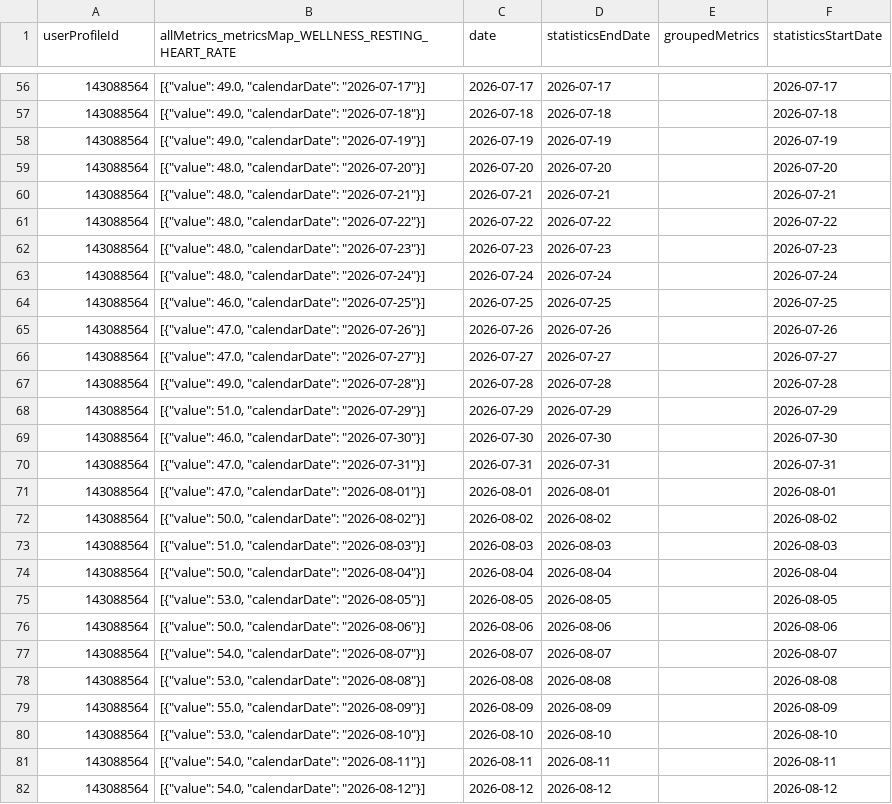
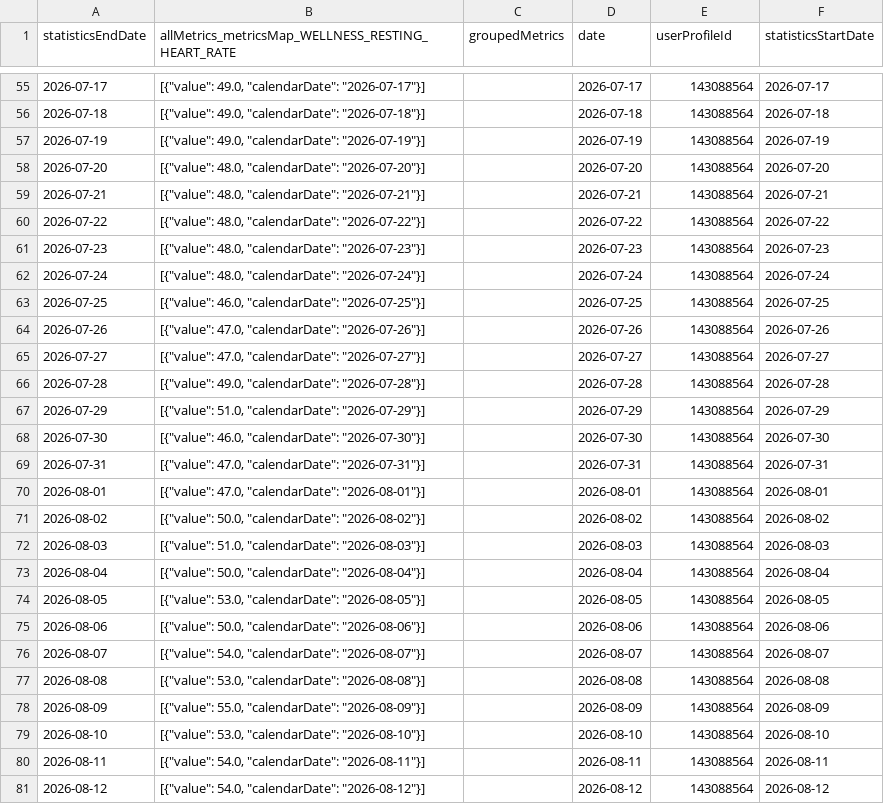
Before and after one commit to MacGoesRunning/garmin-data-MacGoesRunning, a CSV file: resting_heart_rate.csv, drawn as a sheet; only a part is shown, gaps mark what is left out; removed rows and columns are numbered as before the commit, all else as after; the diff covers the shown part only; the diff names each change by its address in the sheet, - before the commit and + after, or states it on an @@ line.

```diff
--- a/resting_heart_rate.csv
+++ b/resting_heart_rate.csv
+column C (groupedMetrics), empty
-column D (statisticsEndDate), rows 56-82: 2026-07-17 | 2026-07-18 | 2026-07-19 | 2026-07-20 | 2026-07-21 | 2026-07-22 | 2026-07-23 | 2026-07-24 | 2026-07-25 | 2026-07-26 | 2026-07-27 | 2026-07-28 | 2026-07-29 | 2026-07-30 | 2026-07-31 | 2026-08-01 | 2026-08-02 | 2026-08-03 | 2026-08-04 | 2026-08-05 | 2026-08-06 | 2026-08-07 | 2026-08-08 | 2026-08-09 | 2026-08-10 | 2026-08-11 | 2026-08-12
-A1: userProfileId
+A1: statisticsEndDate
-E1: groupedMetrics
+E1: userProfileId
-A55 (statisticsEndDate): 143088564
+A55 (statisticsEndDate): 2026-07-17
-E55:E81 (userProfileId): (empty)
+E55:E81 (userProfileId): 143088564
-A56 (statisticsEndDate): 143088564
+A56 (statisticsEndDate): 2026-07-18
-A57 (statisticsEndDate): 143088564
+A57 (statisticsEndDate): 2026-07-19
-A58 (statisticsEndDate): 143088564
+A58 (statisticsEndDate): 2026-07-20
-A59 (statisticsEndDate): 143088564
+A59 (statisticsEndDate): 2026-07-21
-A60 (statisticsEndDate): 143088564
+A60 (statisticsEndDate): 2026-07-22
-A61 (statisticsEndDate): 143088564
+A61 (statisticsEndDate): 2026-07-23
-A62 (statisticsEndDate): 143088564
+A62 (statisticsEndDate): 2026-07-24
-A63 (statisticsEndDate): 143088564
+A63 (statisticsEndDate): 2026-07-25
-A64 (statisticsEndDate): 143088564
+A64 (statisticsEndDate): 2026-07-26
-A65 (statisticsEndDate): 143088564
+A65 (statisticsEndDate): 2026-07-27
-A66 (statisticsEndDate): 143088564
+A66 (statisticsEndDate): 2026-07-28
-A67 (statisticsEndDate): 143088564
+A67 (statisticsEndDate): 2026-07-29
-A68 (statisticsEndDate): 143088564
+A68 (statisticsEndDate): 2026-07-30
-A69 (statisticsEndDate): 143088564
+A69 (statisticsEndDate): 2026-07-31
-A70 (statisticsEndDate): 143088564
+A70 (statisticsEndDate): 2026-08-01
-A71 (statisticsEndDate): 143088564
+A71 (statisticsEndDate): 2026-08-02
-A72 (statisticsEndDate): 143088564
+A72 (statisticsEndDate): 2026-08-03
-A73 (statisticsEndDate): 143088564
+A73 (statisticsEndDate): 2026-08-04
-A74 (statisticsEndDate): 143088564
+A74 (statisticsEndDate): 2026-08-05
-A75 (statisticsEndDate): 143088564
+A75 (statisticsEndDate): 2026-08-06
-A76 (statisticsEndDate): 143088564
+A76 (statisticsEndDate): 2026-08-07
-A77 (statisticsEndDate): 143088564
+A77 (statisticsEndDate): 2026-08-08
-A78 (statisticsEndDate): 143088564
+A78 (statisticsEndDate): 2026-08-09
-A79 (statisticsEndDate): 143088564
+A79 (statisticsEndDate): 2026-08-10
-A80 (statisticsEndDate): 143088564
+A80 (statisticsEndDate): 2026-08-11
-A81 (statisticsEndDate): 143088564
+A81 (statisticsEndDate): 2026-08-12
```
Also changed, not shown: 1 added row, 1 removed row and 126 edited cells elsewhere in this file, activities.csv, body_composition.csv, 6 other files.
